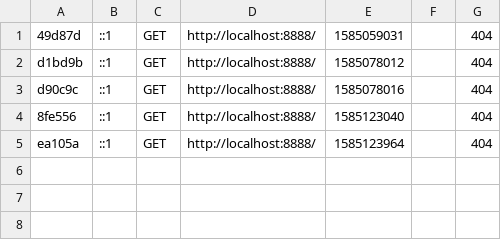
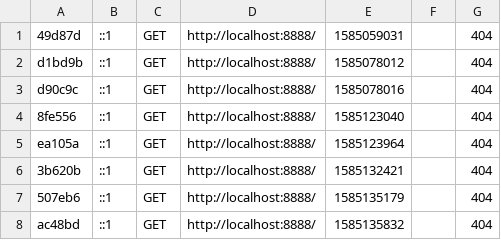
Before and after one commit to robinp12/Projet_Dev_Web, a CSV file: abbottApp/var/cache/dev/profiler/index.csv, drawn as a sheet.

```diff
--- a/abbottApp/var/cache/dev/profiler/index.csv
+++ b/abbottApp/var/cache/dev/profiler/index.csv
@@ -5 +5,4 @@ d90c9c,::1,GET,http://localhost:8888/,1585078016,,404
 ea105a,::1,GET,http://localhost:8888/,1585123964,,404
+3b620b,::1,GET,http://localhost:8888/,1585132421,,404
+507eb6,::1,GET,http://localhost:8888/,1585135179,,404
+ac48bd,::1,GET,http://localhost:8888/,1585135832,,404
```
Also changed, not shown: 48 other files.
